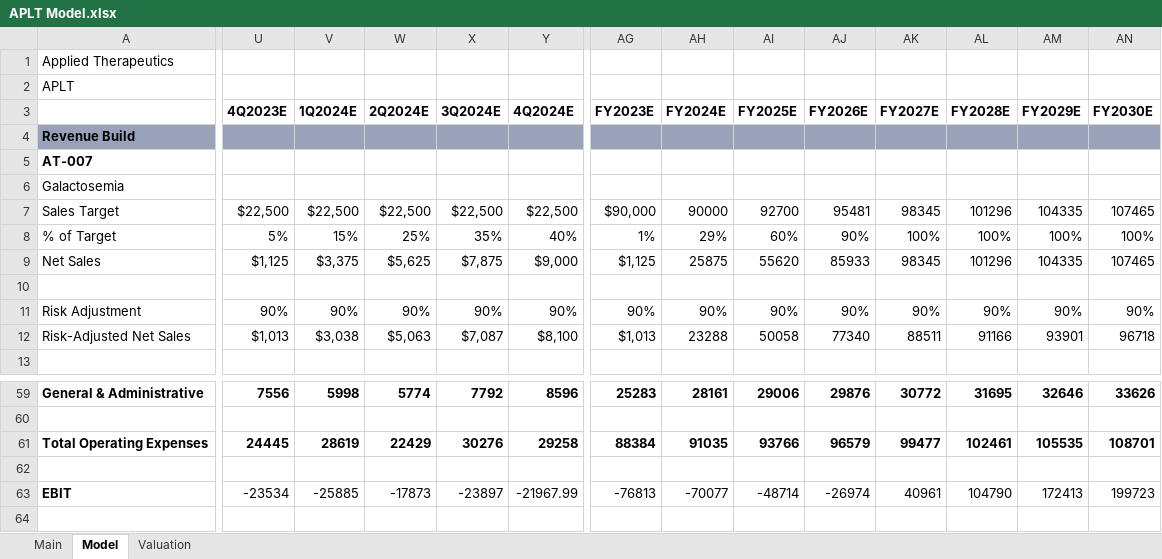
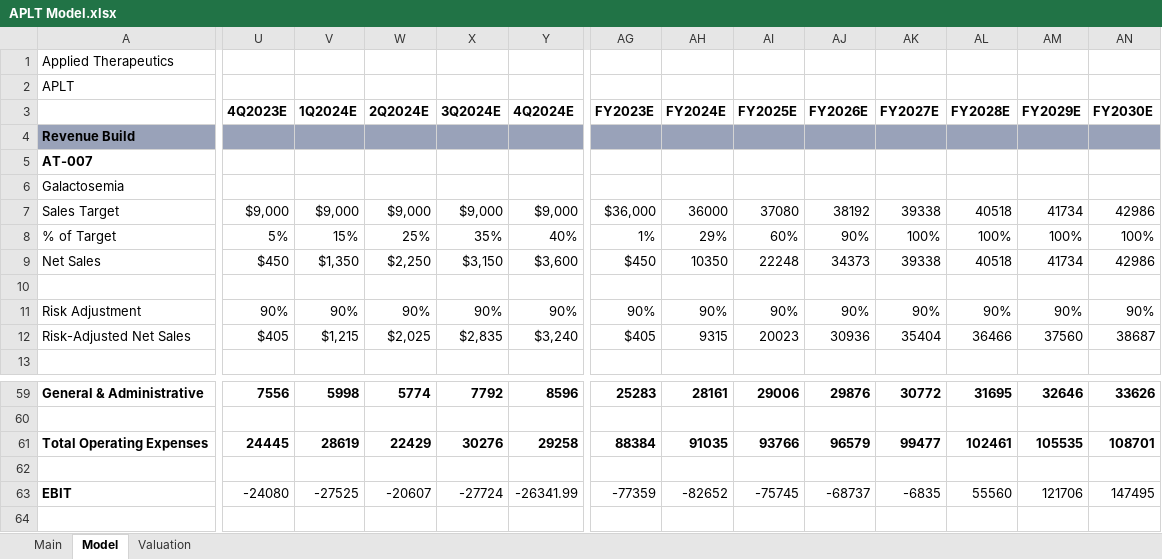
Before and after one commit to evandomingos/Models, an Excel workbook: APLT Model.xlsx, sheet Model, drawn as a sheet; only a part is shown, gaps mark what is left out; values as stored, in another font and other column widths than the file's, no borders; removed rows and columns are numbered as before the commit, all else as after; rows hold the shown columns only; the diff covers the shown part only; the diff names each change by its address in the sheet, - before the commit and + after, or states it on an @@ line.

Commit message:
Update APLT Model.xlsx

```diff
--- a/APLT Model.xlsx (sheet Model)
+++ b/APLT Model.xlsx (sheet Model)
-row 7: Sales Target | $22,500 | $22,500 | $22,500 | $22,500 | $22,500 | $90,000 | 90000 | 92700 | 95481 | 98345 | 101296 | 104335 | 107465
+row 7: Sales Target | $9,000 | $9,000 | $9,000 | $9,000 | $9,000 | $36,000 | 36000 | 37080 | 38192 | 39338 | 40518 | 41734 | 42986
-row 9: Net Sales | $1,125 | $3,375 | $5,625 | $7,875 | $9,000 | $1,125 | 25875 | 55620 | 85933 | 98345 | 101296 | 104335 | 107465
+row 9: Net Sales | $450 | $1,350 | $2,250 | $3,150 | $3,600 | $450 | 10350 | 22248 | 34373 | 39338 | 40518 | 41734 | 42986
-row 12: Risk-Adjusted Net Sales | $1,013 | $3,038 | $5,063 | $7,087 | $8,100 | $1,013 | 23288 | 50058 | 77340 | 88511 | 91166 | 93901 | 96718
+row 12: Risk-Adjusted Net Sales | $405 | $1,215 | $2,025 | $2,835 | $3,240 | $405 | 9315 | 20023 | 30936 | 35404 | 36466 | 37560 | 38687
-U63 (4Q2023E): -23534
+U63 (4Q2023E): -24080
-V63 (1Q2024E): -25885
+V63 (1Q2024E): -27525
-W63 (2Q2024E): -17873
+W63 (2Q2024E): -20607
-X63 (3Q2024E): -23897
+X63 (3Q2024E): -27724
-Y63 (4Q2024E): -21967.99
+Y63 (4Q2024E): -26341.99
-AG63 (FY2023E): -76813
+AG63 (FY2023E): -77359
-AH63 (FY2024E): -70077
+AH63 (FY2024E): -82652
-AI63 (FY2025E): -48714
+AI63 (FY2025E): -75745
-AJ63 (FY2026E): -26974
+AJ63 (FY2026E): -68737
-AK63 (FY2027E): 40961
+AK63 (FY2027E): -6835
-AL63 (FY2028E): 104790
+AL63 (FY2028E): 55560
-AM63 (FY2029E): 172413
+AM63 (FY2029E): 121706
-AN63 (FY2030E): 199723
+AN63 (FY2030E): 147495
```
Also changed, not shown: 1 added row, 1 removed row and 93 edited cells elsewhere in this sheet, sheet Valuation, sheet Main, charts or pictures.
